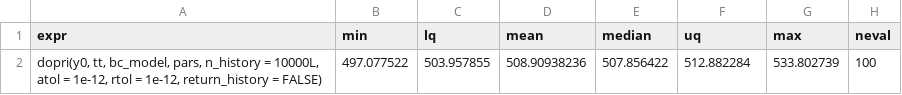
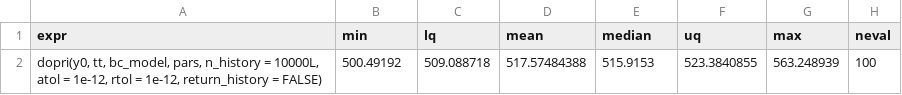
Before and after one commit to WhitmanOptiLab/DDEINT_Research_Benchmarks, a CSV file: comparison_tests/dde_tests/data/bench_data/bc_benchmark_results.csv, drawn as a sheet.

Commit message:
updates to benchmarks

```diff
--- a/comparison_tests/dde_tests/data/bench_data/bc_benchmark_results.csv
+++ b/comparison_tests/dde_tests/data/bench_data/bc_benchmark_results.csv
@@ -1,2 +1,2 @@
 "expr","min","lq","mean","median","uq","max","neval"
-"dopri(y0, tt, bc_model, pars, n_history = 10000L, atol = 1e-12,      rtol = 1e-12, return_history = FALSE)",497.077522,503.957855,508.90938236,507.856422,512.882284,533.802739,100
+"dopri(y0, tt, bc_model, pars, n_history = 10000L, atol = 1e-12,      rtol = 1e-12, return_history = FALSE)",500.49192,509.088718,517.57484388,515.9153,523.3840855,563.248939,100
```
Also changed, not shown: comparison_tests/dde_tests/data/bench_data/cv_benchmark_results.csv, comparison_tests/dde_tests/data/bench_data/cw_benchmark_results.csv, 9 other files.
